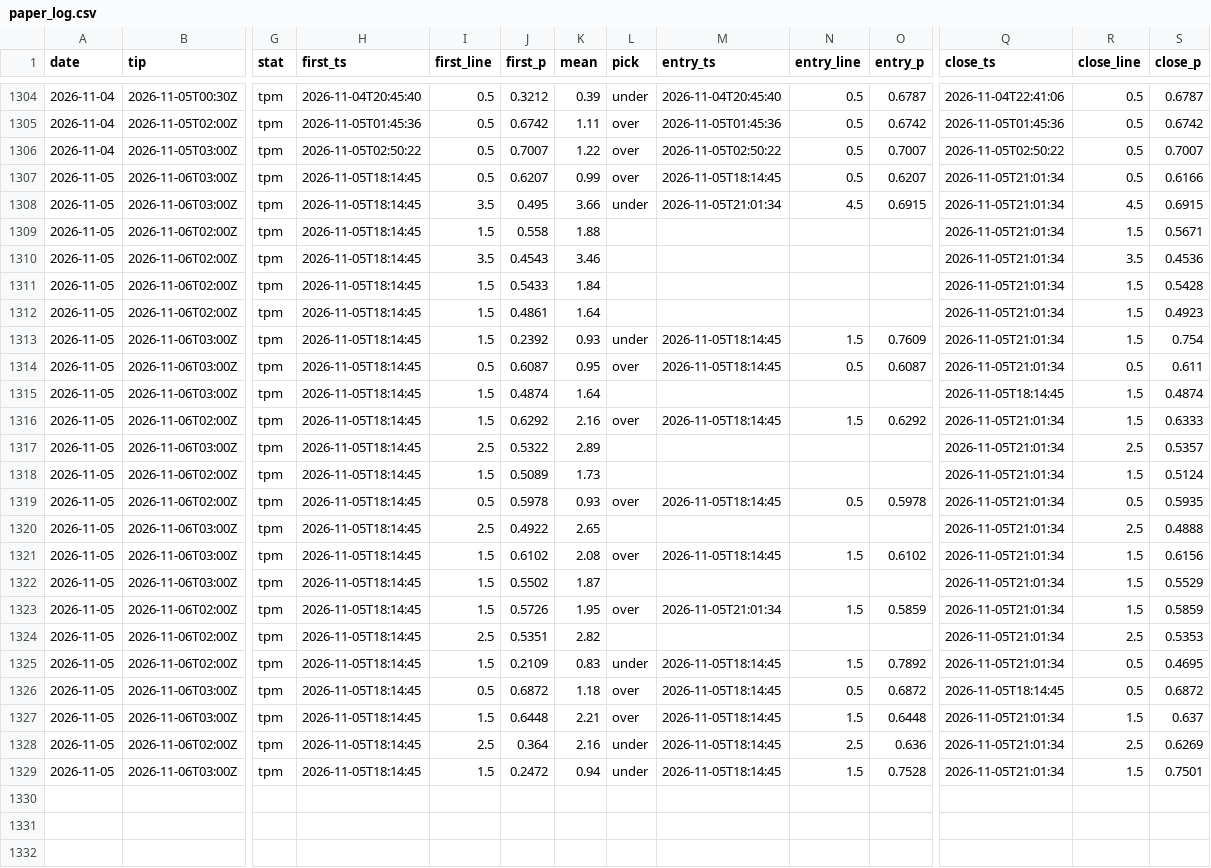
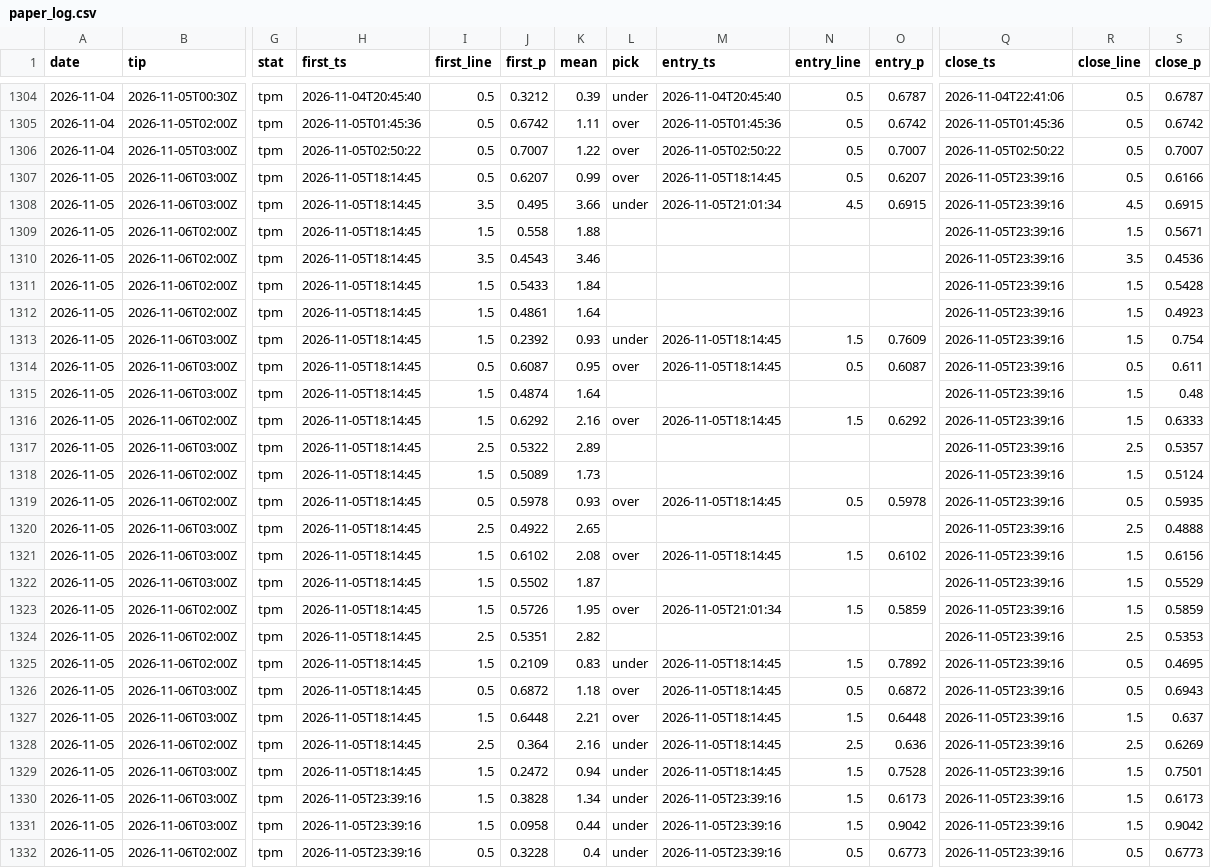
Before and after one commit to macassvic-cmd/arc-lab, a CSV file: data/paper_log.csv, drawn as a sheet; only a part is shown, gaps mark what is left out; rows hold the shown columns only; the diff names each change by its address in the sheet, - before the commit and + after, or states it on an @@ line.

```diff
--- a/data/paper_log.csv
+++ b/data/paper_log.csv
-Q1307:Q1314 (close_ts): 2026-11-05T21:01:34
+Q1307:Q1314 (close_ts): 2026-11-05T23:39:16
-Q1315 (close_ts): 2026-11-05T18:14:45
+Q1315 (close_ts): 2026-11-05T23:39:16
-S1315 (close_p): 0.4874
+S1315 (close_p): 0.48
-Q1316:Q1325 (close_ts): 2026-11-05T21:01:34
+Q1316:Q1325 (close_ts): 2026-11-05T23:39:16
-Q1326 (close_ts): 2026-11-05T18:14:45
+Q1326 (close_ts): 2026-11-05T23:39:16
-S1326 (close_p): 0.6872
+S1326 (close_p): 0.6943
-Q1327:Q1329 (close_ts): 2026-11-05T21:01:34
+Q1327:Q1329 (close_ts): 2026-11-05T23:39:16
+row 1330: 2026-11-05 | 2026-11-06T03:00Z | tpm | 2026-11-05T23:39:16 | 1.5 | 0.3828 | 1.34 | under | 2026-11-05T23:39:16 | 1.5 | 0.6173 | 2026-11-05T23:39:16 | 1.5 | 0.6173
+row 1331: 2026-11-05 | 2026-11-06T03:00Z | tpm | 2026-11-05T23:39:16 | 1.5 | 0.0958 | 0.44 | under | 2026-11-05T23:39:16 | 1.5 | 0.9042 | 2026-11-05T23:39:16 | 1.5 | 0.9042
+row 1332: 2026-11-05 | 2026-11-06T02:00Z | tpm | 2026-11-05T23:39:16 | 0.5 | 0.3228 | 0.4 | under | 2026-11-05T23:39:16 | 0.5 | 0.6773 | 2026-11-05T23:39:16 | 0.5 | 0.6773
```
Also changed, not shown: data/first_basket_lineups.csv, 3 other files.
